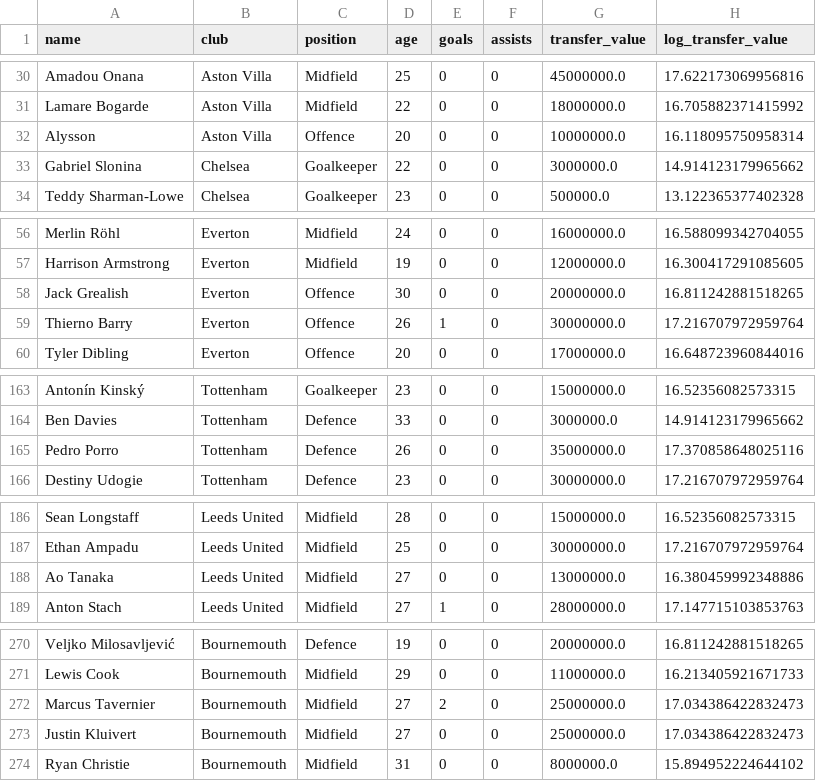
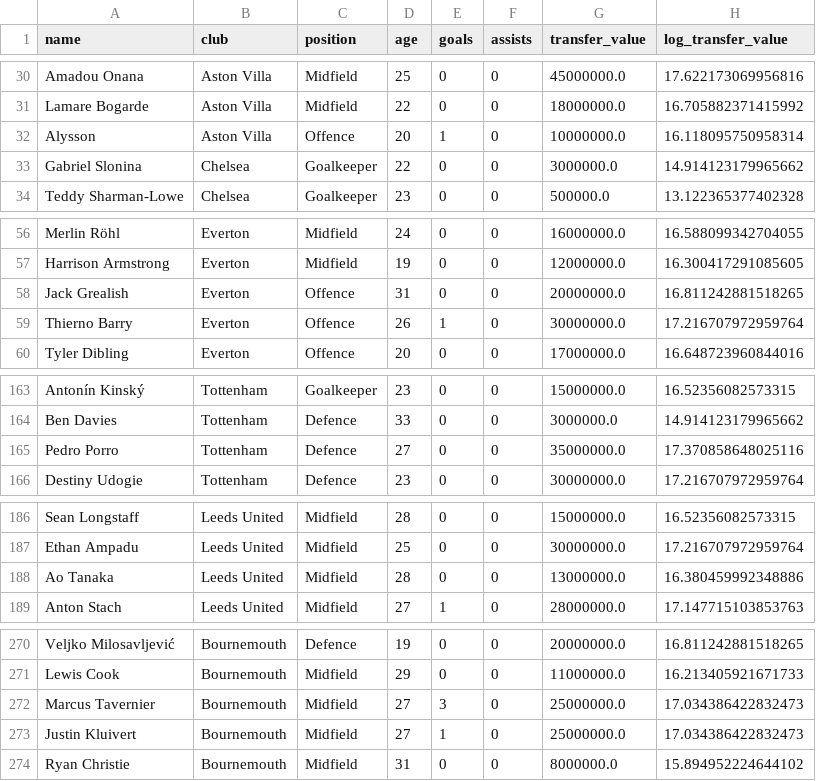
Before and after one commit to allenb34/pl-transfer-value-predictor, a CSV file: data/processed/player_dataset.csv, drawn as a sheet; only a part is shown, gaps mark what is left out; the diff covers the shown part only.

```diff
--- a/data/processed/player_dataset.csv
+++ b/data/processed/player_dataset.csv
@@ -31,3 +31,3 @@ Amadou Onana,Aston Villa,Midfield,25,0,0,45000000.0,17.622173069956816
 Lamare Bogarde,Aston Villa,Midfield,22,0,0,18000000.0,16.705882371415992
-Alysson,Aston Villa,Offence,20,0,0,10000000.0,16.118095750958314
+Alysson,Aston Villa,Offence,20,1,0,10000000.0,16.118095750958314
 Gabriel Slonina,Chelsea,Goalkeeper,22,0,0,3000000.0,14.914123179965662
@@ -57,3 +57,3 @@ Merlin Röhl,Everton,Midfield,24,0,0,16000000.0,16.588099342704055
 Harrison Armstrong,Everton,Midfield,19,0,0,12000000.0,16.300417291085605
-Jack Grealish,Everton,Offence,30,0,0,20000000.0,16.811242881518265
+Jack Grealish,Everton,Offence,31,0,0,20000000.0,16.811242881518265
 Thierno Barry,Everton,Offence,26,1,0,30000000.0,17.216707972959764
@@ -164,3 +164,3 @@ Antonín Kinský,Tottenham,Goalkeeper,23,0,0,15000000.0,16.52356082573315
 Ben Davies,Tottenham,Defence,33,0,0,3000000.0,14.914123179965662
-Pedro Porro,Tottenham,Defence,26,0,0,35000000.0,17.370858648025116
+Pedro Porro,Tottenham,Defence,27,0,0,35000000.0,17.370858648025116
 Destiny Udogie,Tottenham,Defence,23,0,0,30000000.0,17.216707972959764
@@ -187,3 +187,3 @@ Sean Longstaff,Leeds United,Midfield,28,0,0,15000000.0,16.52356082573315
 Ethan Ampadu,Leeds United,Midfield,25,0,0,30000000.0,17.216707972959764
-Ao Tanaka,Leeds United,Midfield,27,0,0,13000000.0,16.380459992348886
+Ao Tanaka,Leeds United,Midfield,28,0,0,13000000.0,16.380459992348886
 Anton Stach,Leeds United,Midfield,27,1,0,28000000.0,17.147715103853763
@@ -271,4 +271,4 @@ Veljko Milosavljević,Bournemouth,Defence,19,0,0,20000000.0,16.811242881518265
 Lewis Cook,Bournemouth,Midfield,29,0,0,11000000.0,16.213405921671733
-Marcus Tavernier,Bournemouth,Midfield,27,2,0,25000000.0,17.034386422832473
-Justin Kluivert,Bournemouth,Midfield,27,0,0,25000000.0,17.034386422832473
+Marcus Tavernier,Bournemouth,Midfield,27,3,0,25000000.0,17.034386422832473
+Justin Kluivert,Bournemouth,Midfield,27,1,0,25000000.0,17.034386422832473
 Ryan Christie,Bournemouth,Midfield,31,0,0,8000000.0,15.894952224644102
```
Also changed, not shown: 12 edited cells elsewhere in this file, 4 other files.
